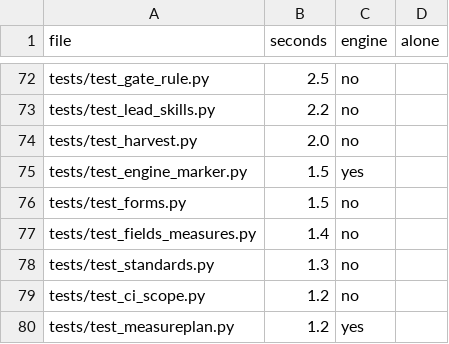
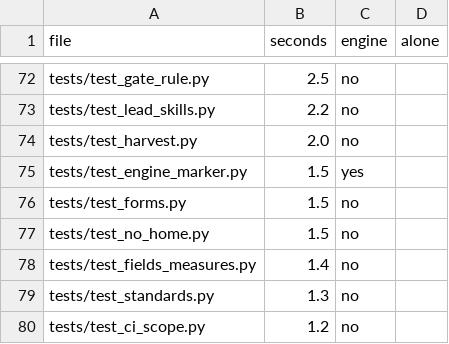
Before and after one commit to ThyFriendlyFox/via, a CSV file: verify/shards.csv, drawn as a sheet; only a part is shown, gaps mark what is left out; the shorter side is filled out with more unchanged rows.

Commit message:
workcenter starts where no home folder is known; tests start it with no HOME and an unknown user id
tools/workcenter asked Path.home() at import (USER_SETTINGS, read by 2
rows of doctor), so with HOME unset and a user id /etc/passwd does not
name every command ended in RuntimeError before it began: pull request
124's full job, test_a_project_named_help_is_judged_as_a_folder_by_the_
real_workcenter. home_folder() gives the home or None; doctor's hook
rows name the path as unknown and say to set HOME; references fetch
refuses the default folder and a ~ --to in 1 line; install_hooks.py asks
for HOME or --settings; testshards starts a shard with an empty KiCad
configuration. conftest.no_home starts Python with pwd.getpwuid raising
KeyError and no HOME. 8 tests failed before the fix (tests/test_no_home.py
5, test_mcp, test_references, test_testshards 1 each), 9 pass with it.

```diff
--- a/verify/shards.csv
+++ b/verify/shards.csv
@@ -76,2 +76,3 @@ tests/test_engine_marker.py,1.5,yes,
 tests/test_forms.py,1.5,no,
+tests/test_no_home.py,1.5,no,
 tests/test_fields_measures.py,1.4,no,
```
Also changed, not shown: 10 other files.
